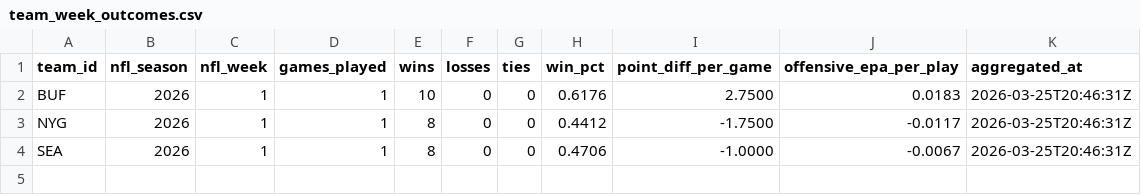
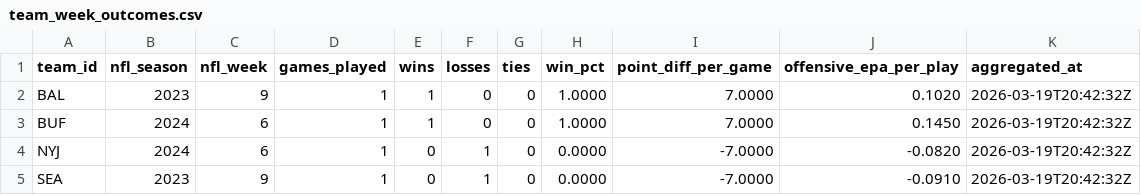
Before and after one commit to rmallorybpc/nflanalysis, a CSV file: data/processed/team_week_outcomes.csv, drawn as a sheet.

```diff
--- a/data/processed/team_week_outcomes.csv
+++ b/data/processed/team_week_outcomes.csv
@@ -1,4 +1,5 @@
 team_id,nfl_season,nfl_week,games_played,wins,losses,ties,win_pct,point_diff_per_game,offensive_epa_per_play,aggregated_at
-BUF,2026,1,1,10,0,0,0.6176,2.7500,0.0183,2026-03-25T20:46:31Z
-NYG,2026,1,1,8,0,0,0.4412,-1.7500,-0.0117,2026-03-25T20:46:31Z
-SEA,2026,1,1,8,0,0,0.4706,-1.0000,-0.0067,2026-03-25T20:46:31Z
+BAL,2023,9,1,1,0,0,1.0000,7.0000,0.1020,2026-03-19T20:42:32Z
+BUF,2024,6,1,1,0,0,1.0000,7.0000,0.1450,2026-03-19T20:42:32Z
+NYJ,2024,6,1,0,1,0,0.0000,-7.0000,-0.0820,2026-03-19T20:42:32Z
+SEA,2023,9,1,0,1,0,0.0000,-7.0000,-0.0910,2026-03-19T20:42:32Z
```
Also changed, not shown: data/processed/model_outputs.csv, data/processed/model_outputs_hierarchical.csv, 6 other files.
